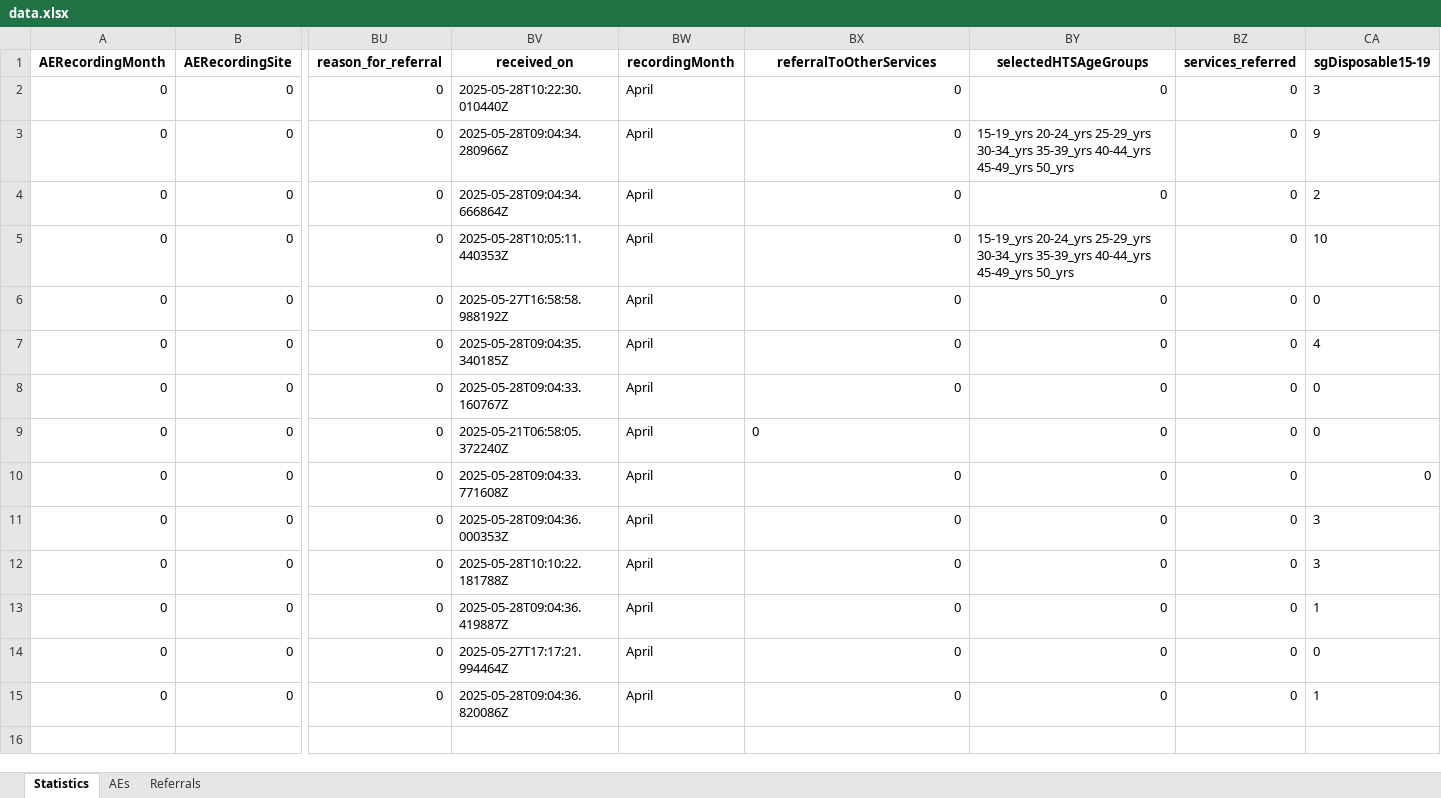
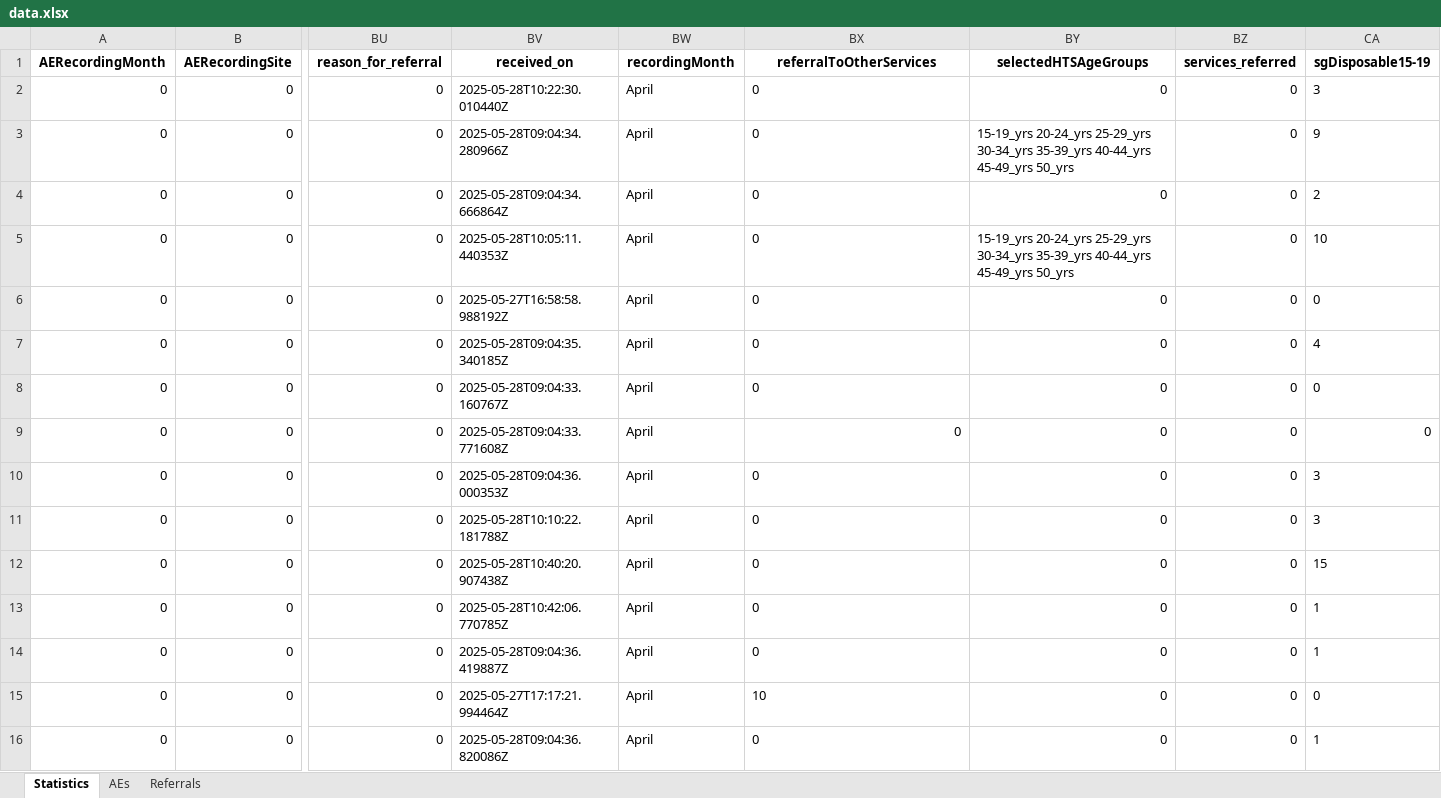
Before and after one commit to ashleymutenha/zazicProgrammaticReport, an Excel workbook: data.xlsx, sheet Statistics, drawn as a sheet; only a part is shown, gaps mark what is left out; values as stored, in another font and other column widths than the file's, no borders; removed rows and columns are numbered as before the commit, all else as after; rows hold the shown columns only; the diff names each change by its address in the sheet, - before the commit and + after, or states it on an @@ line.

```diff
--- a/data.xlsx (sheet Statistics)
+++ b/data.xlsx (sheet Statistics)
-BX2:BX8 alignment: right
+BX2:BX8 alignment: left
-row 9: 0 | 0 | 0 | 2025-05-21T06:58:05.372240Z | April | 0 | 0 | 0 | 0
-BX10:BX11 alignment: right
+BX10:BX11 alignment: left
+row 12: 0 | 0 | 0 | 2025-05-28T10:40:20.907438Z | April | 0 | 0 | 0 | 15
+row 13: 0 | 0 | 0 | 2025-05-28T10:42:06.770785Z | April | 0 | 0 | 0 | 1
-BX14 alignment: right
+BX14 alignment: left
-BX15 (referralToOtherServices): 0
+BX15 (referralToOtherServices): 10
-BX16 alignment: right
+BX16 alignment: left
```
Also changed, not shown: corrections.xlsx, test.xlsx, 3 other files.
